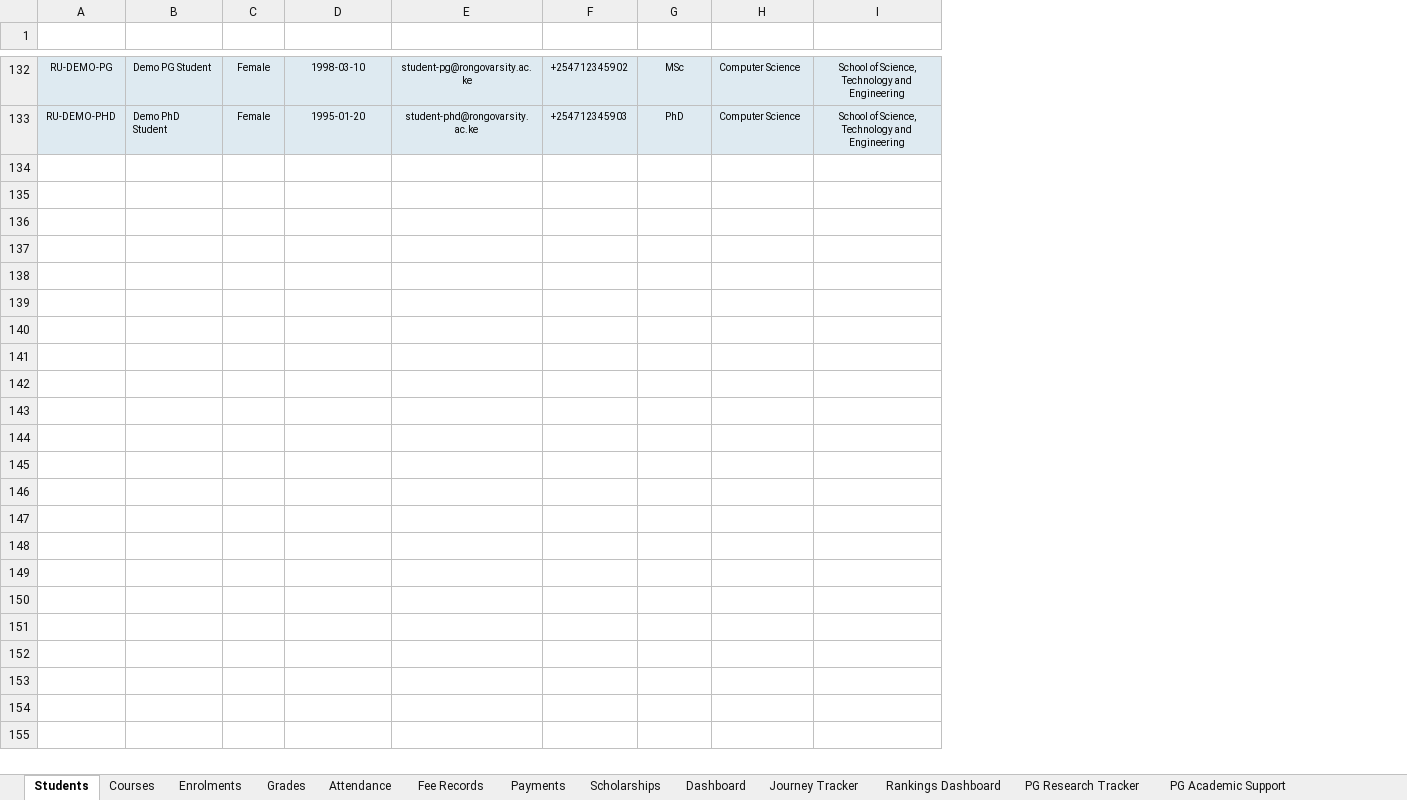
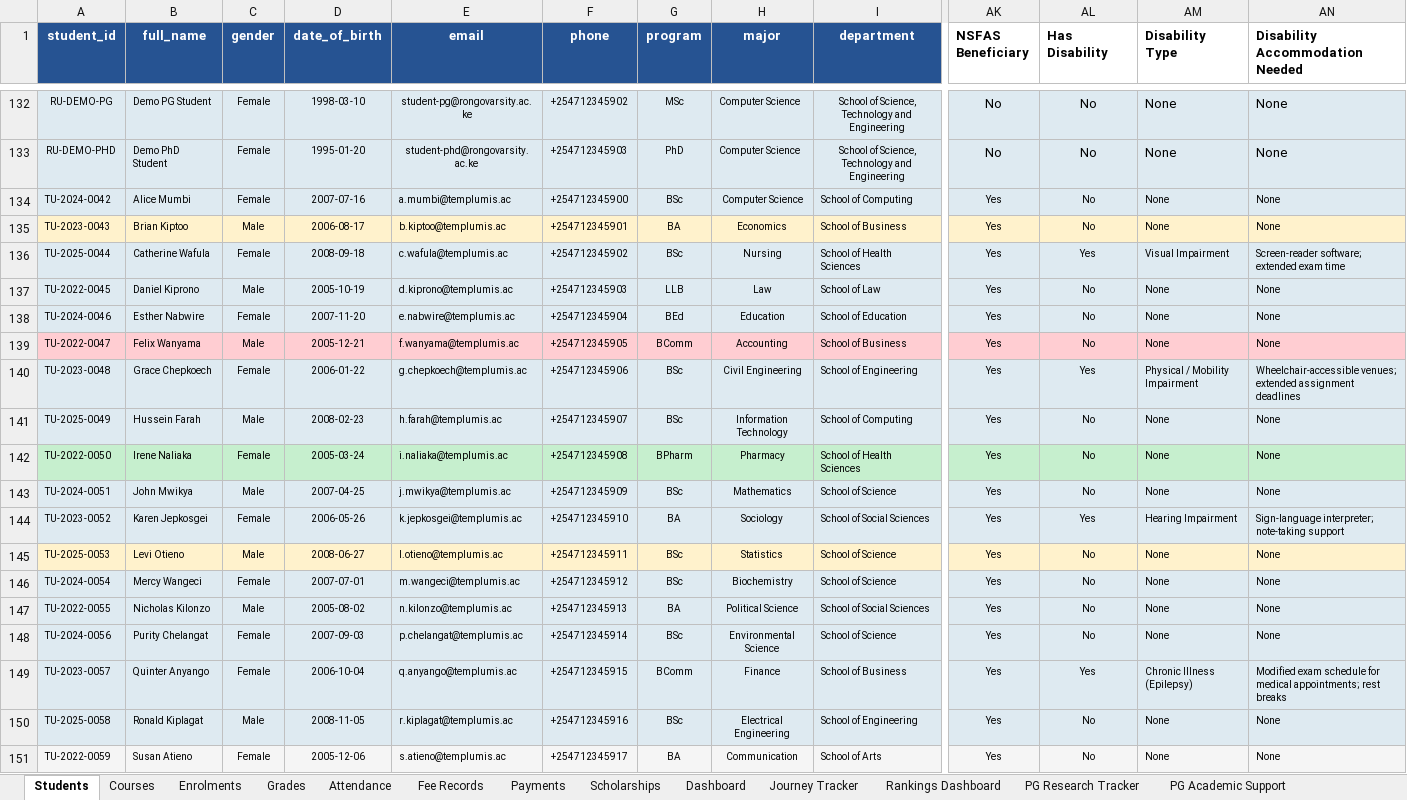
Before and after one commit to SGGaita/templumis, an Excel workbook: data/templumis_university_v2.xlsx, sheet Students, drawn as a sheet; only a part is shown, gaps mark what is left out; values as stored, in another font and other column widths than the file's, no borders; rows hold the shown columns only; the diff covers the shown part only; the diff names each change by its address in the sheet, - before the commit and + after, or states it on an @@ line.

```diff
--- a/data/templumis_university_v2.xlsx (sheet Students)
+++ b/data/templumis_university_v2.xlsx (sheet Students)
+column AK (NSFAS Beneficiary), rows 132-133: No | No
+column AL (Has Disability), rows 132-133: No | No
+column AM (Disability Type), rows 132-133: None | None
+column AN (Disability Accommodation Needed), rows 132-133: None | None
-A1:I1 fill: none
+A1:I1 fill: #265392
+row 134: TU-2024-0042 | Alice Mumbi | Female | 2007-07-16 | a.mumbi@templumis.ac | +254712345900 | BSc | Computer Science | School of Computing | Yes | No | None | None
+row 135: TU-2023-0043 | Brian Kiptoo | Male | 2006-08-17 | b.kiptoo@templumis.ac | +254712345901 | BA | Economics | School of Business | Yes | No | None | None
+row 136: TU-2025-0044 | Catherine Wafula | Female | 2008-09-18 | c.wafula@templumis.ac | +254712345902 | BSc | Nursing | School of Health Sciences | Yes | Yes | Visual Impairment | Screen-reader software; extended exam time
+row 137: TU-2022-0045 | Daniel Kiprono | Male | 2005-10-19 | d.kiprono@templumis.ac | +254712345903 | LLB | Law | School of Law | Yes | No | None | None
+row 138: TU-2024-0046 | Esther Nabwire | Female | 2007-11-20 | e.nabwire@templumis.ac | +254712345904 | BEd | Education | School of Education | Yes | No | None | None
+row 139: TU-2022-0047 | Felix Wanyama | Male | 2005-12-21 | f.wanyama@templumis.ac | +254712345905 | BComm | Accounting | School of Business | Yes | No | None | None
+row 140: TU-2023-0048 | Grace Chepkoech | Female | 2006-01-22 | g.chepkoech@templumis.ac | +254712345906 | BSc | Civil Engineering | School of Engineering | Yes | Yes | Physical / Mobility Impairment | Wheelchair-accessible venues; extended assignment deadlines
+row 141: TU-2025-0049 | Hussein Farah | Male | 2008-02-23 | h.farah@templumis.ac | +254712345907 | BSc | Information Technology | School of Computing | Yes | No | None | None
+row 142: TU-2022-0050 | Irene Naliaka | Female | 2005-03-24 | i.naliaka@templumis.ac | +254712345908 | BPharm | Pharmacy | School of Health Sciences | Yes | No | None | None
+row 143: TU-2024-0051 | John Mwikya | Male | 2007-04-25 | j.mwikya@templumis.ac | +254712345909 | BSc | Mathematics | School of Science | Yes | No | None | None
+row 144: TU-2023-0052 | Karen Jepkosgei | Female | 2006-05-26 | k.jepkosgei@templumis.ac | +254712345910 | BA | Sociology | School of Social Sciences | Yes | Yes | Hearing Impairment | Sign-language interpreter; note-taking support
+row 145: TU-2025-0053 | Levi Otieno | Male | 2008-06-27 | l.otieno@templumis.ac | +254712345911 | BSc | Statistics | School of Science | Yes | No | None | None
+row 146: TU-2024-0054 | Mercy Wangeci | Female | 2007-07-01 | m.wangeci@templumis.ac | +254712345912 | BSc | Biochemistry | School of Science | Yes | No | None | None
+row 147: TU-2022-0055 | Nicholas Kilonzo | Male | 2005-08-02 | n.kilonzo@templumis.ac | +254712345913 | BA | Political Science | School of Social Sciences | Yes | No | None | None
+row 148: TU-2024-0056 | Purity Chelangat | Female | 2007-09-03 | p.chelangat@templumis.ac | +254712345914 | BSc | Environmental Science | School of Science | Yes | No | None | None
+row 149: TU-2023-0057 | Quinter Anyango | Female | 2006-10-04 | q.anyango@templumis.ac | +254712345915 | BComm | Finance | School of Business | Yes | Yes | Chronic Illness (Epilepsy) | Modified exam schedule for medical appointments; rest breaks
+row 150: TU-2025-0058 | Ronald Kiplagat | Male | 2008-11-05 | r.kiplagat@templumis.ac | +254712345916 | BSc | Electrical Engineering | School of Engineering | Yes | No | None | None
+row 151: TU-2022-0059 | Susan Atieno | Female | 2005-12-06 | s.atieno@templumis.ac | +254712345917 | BA | Communication | School of Arts | Yes | No | None | None
```
Also changed, not shown: 2 added rows and cell formats elsewhere in this sheet, sheet Attendance, sheet Enrolments, sheet Grades, sheet Fee Records, sheet Payments, sheet Journey Tracker, 9 more sheets, other sheet tabs, 37 other files.
